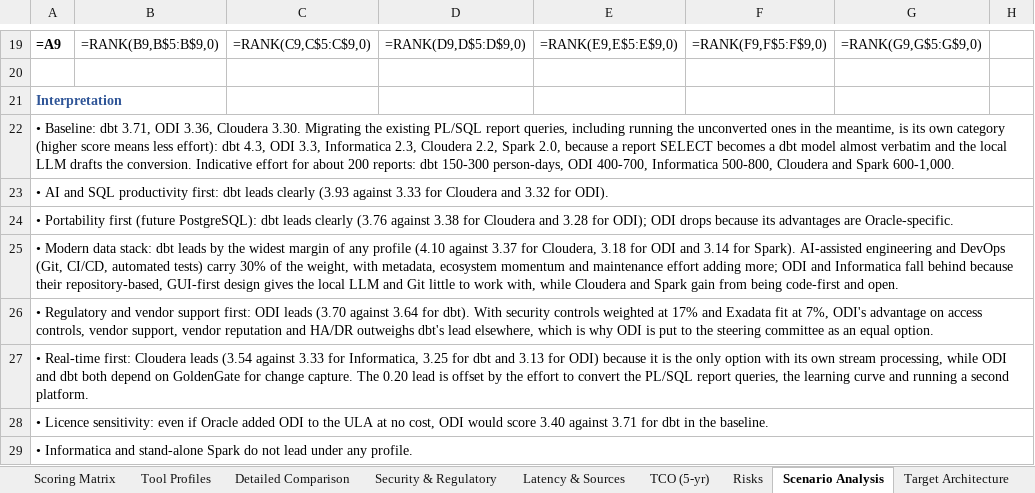
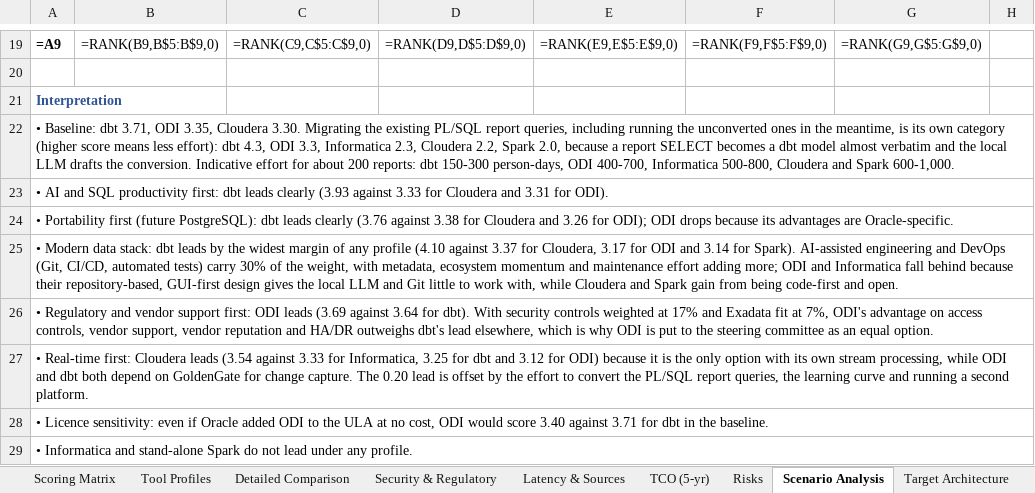
Before and after one commit to hanifidemirel0/Cursor-Projects, an Excel workbook: outputs/etl-comparison/Takasbank_ETL_Comparison.xlsx, sheet Scenario Analysis, drawn as a sheet; only a part is shown, gaps mark what is left out; values as stored, in another font and other column widths than the file's, no borders; formulas without a stored value are shown as written; charts and pictures and conditional formats not drawn; the diff names each change by its address in the sheet, - before the commit and + after, or states it on an @@ line.

```diff
--- a/outputs/etl-comparison/Takasbank_ETL_Comparison.xlsx (sheet Scenario Analysis)
+++ b/outputs/etl-comparison/Takasbank_ETL_Comparison.xlsx (sheet Scenario Analysis)
-A22: …3.71, ODI 3.36, Cloudera 3.30.…
+A22: …3.71, ODI 3.35, Cloudera 3.30.…
-A23: …Cloudera and 3.32 for ODI).
+A23: …Cloudera and 3.31 for ODI).
-A24: …Cloudera and 3.28 for ODI);…
+A24: …Cloudera and 3.26 for ODI);…
-A25: …for Cloudera, 3.18 for ODI…
+A25: …for Cloudera, 3.17 for ODI…
-A26: …ODI leads (3.70 against 3.64…
+A26: …ODI leads (3.69 against 3.64…
-A27: …dbt and 3.13 for ODI)…
+A27: …dbt and 3.12 for ODI)…
```
Also changed, not shown: sheet TCO (5-yr), sheet Tool Profiles, sheet Executive Summary, sheet Risks, sheet Scoring Matrix, sheet Detailed Comparison, 7 other files.
